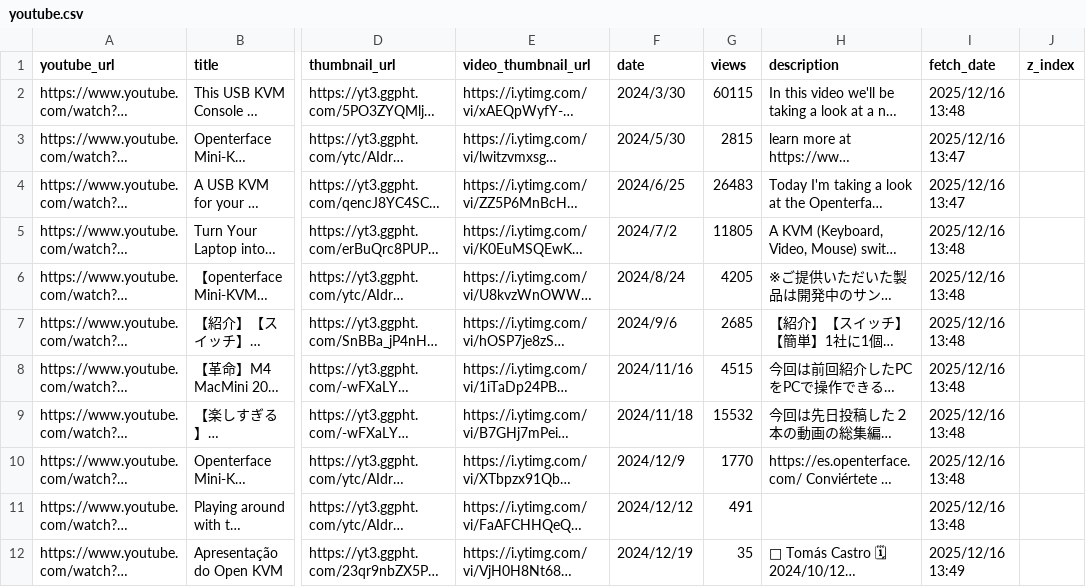
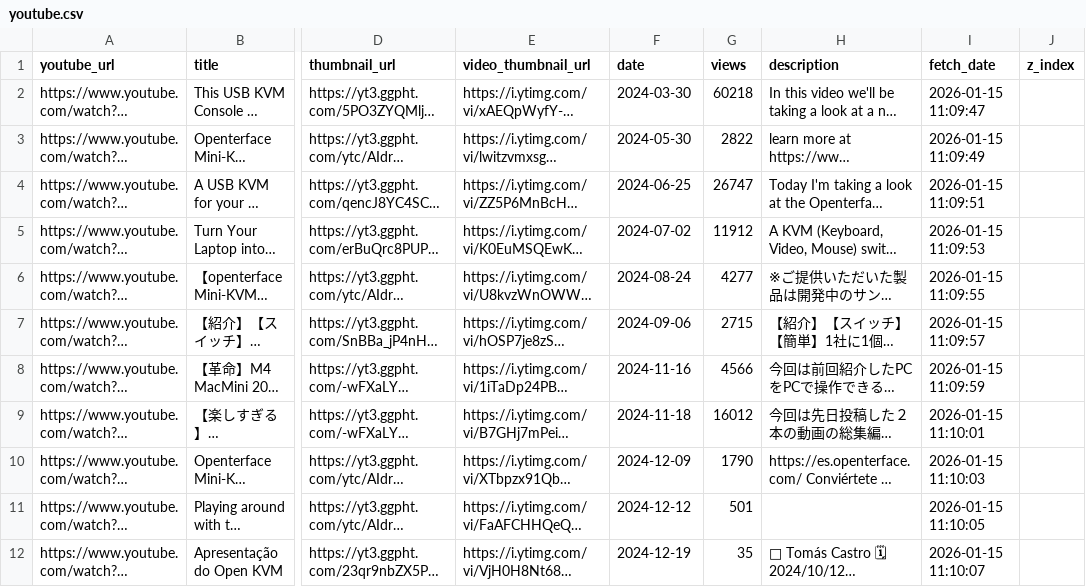
Before and after one commit to TechxArtisanStudio/Openterface_assets, a CSV file: src/data/youtube.csv, drawn as a sheet; only a part is shown, gaps mark what is left out; long unchanged cells end in …; the diff covers the shown part only; the diff names each change by its address in the sheet, - before the commit and + after, or states it on an @@ line.

Commit message:
update src/data/youtube.csv

```diff
--- a/src/data/youtube.csv
+++ b/src/data/youtube.csv
-F2 (date): 2024/3/30
+F2 (date): 2024-03-30
-G2 (views): 60115
+G2 (views): 60218
-I2 (fetch_date): 2025/12/16 13:48
+I2 (fetch_date): 2026-01-15 11:09:47
-F3 (date): 2024/5/30
+F3 (date): 2024-05-30
-G3 (views): 2815
+G3 (views): 2822
-I3 (fetch_date): 2025/12/16 13:47
+I3 (fetch_date): 2026-01-15 11:09:49
-F4 (date): 2024/6/25
+F4 (date): 2024-06-25
-G4 (views): 26483
+G4 (views): 26747
-I4 (fetch_date): 2025/12/16 13:47
+I4 (fetch_date): 2026-01-15 11:09:51
-F5 (date): 2024/7/2
+F5 (date): 2024-07-02
-G5 (views): 11805
+G5 (views): 11912
-I5 (fetch_date): 2025/12/16 13:48
+I5 (fetch_date): 2026-01-15 11:09:53
-F6 (date): 2024/8/24
+F6 (date): 2024-08-24
-G6 (views): 4205
+G6 (views): 4277
-I6 (fetch_date): 2025/12/16 13:48
+I6 (fetch_date): 2026-01-15 11:09:55
-F7 (date): 2024/9/6
+F7 (date): 2024-09-06
-G7 (views): 2685
+G7 (views): 2715
-I7 (fetch_date): 2025/12/16 13:48
+I7 (fetch_date): 2026-01-15 11:09:57
-F8 (date): 2024/11/16
+F8 (date): 2024-11-16
-G8 (views): 4515
+G8 (views): 4566
-I8 (fetch_date): 2025/12/16 13:48
+I8 (fetch_date): 2026-01-15 11:09:59
-F9 (date): 2024/11/18
+F9 (date): 2024-11-18
-G9 (views): 15532
+G9 (views): 16012
-I9 (fetch_date): 2025/12/16 13:48
+I9 (fetch_date): 2026-01-15 11:10:01
-F10 (date): 2024/12/9
+F10 (date): 2024-12-09
-G10 (views): 1770
+G10 (views): 1790
-I10 (fetch_date): 2025/12/16 13:48
+I10 (fetch_date): 2026-01-15 11:10:03
-F11 (date): 2024/12/12
+F11 (date): 2024-12-12
-G11 (views): 491
+G11 (views): 501
-I11 (fetch_date): 2025/12/16 13:48
+I11 (fetch_date): 2026-01-15 11:10:05
-F12 (date): 2024/12/19
+F12 (date): 2024-12-19
-I12 (fetch_date): 2025/12/16 13:49
+I12 (fetch_date): 2026-01-15 11:10:07
```
Also changed, not shown: 50 edited cells elsewhere in this file, 1 other file.
